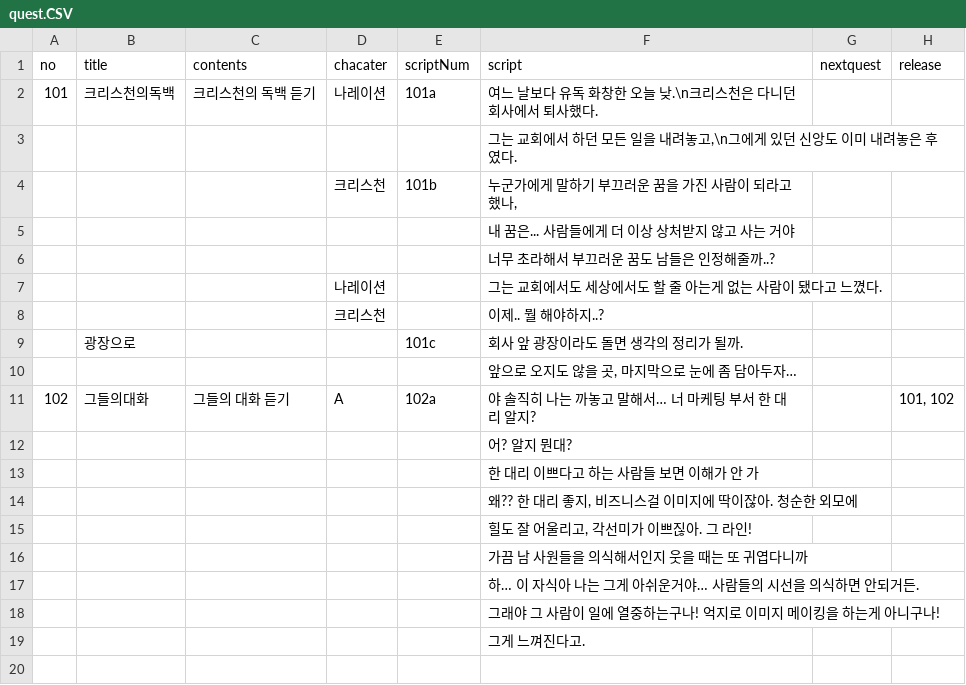
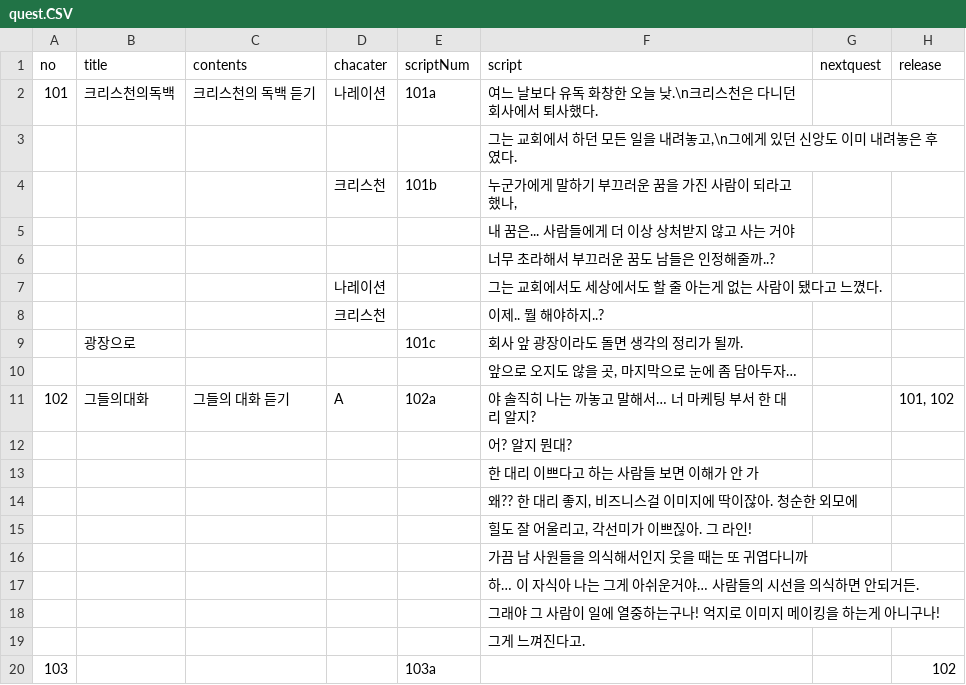
Before and after one commit to ssunine21/thePilgrimsprogress, a CSV file: Assets/Resources/quest.CSV, drawn as a sheet; the diff names each change by its address in the sheet, - before the commit and + after, or states it on an @@ line.

```diff
--- a/Assets/Resources/quest.CSV
+++ b/Assets/Resources/quest.CSV
+row 20: 103 |  |  |  | 103a |  |  | 102
```
Also changed, not shown: 17 other files.
